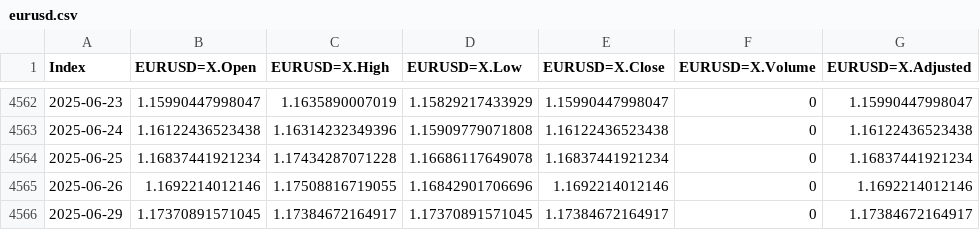
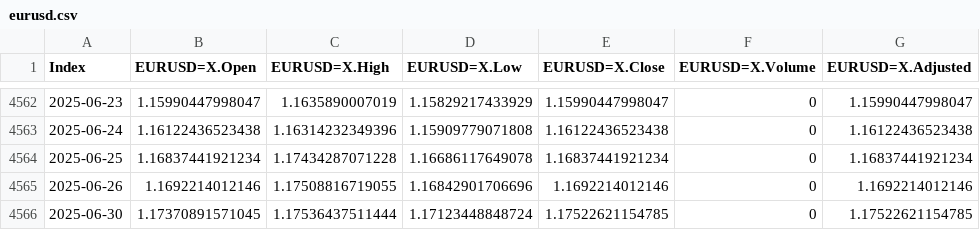
Before and after one commit to santistats/eurusd-data-pipeline, a CSV file: eurusd.csv, drawn as a sheet; only a part is shown, gaps mark what is left out.

```diff
--- a/eurusd.csv
+++ b/eurusd.csv
@@ -4565,2 +4565,2 @@
 "2025-06-26",1.1692214012146,1.17508816719055,1.16842901706696,1.1692214012146,0,1.1692214012146
-"2025-06-29",1.17370891571045,1.17384672164917,1.17370891571045,1.17384672164917,0,1.17384672164917
+"2025-06-30",1.17370891571045,1.17536437511444,1.17123448848724,1.17522621154785,0,1.17522621154785
```
Also changed, not shown: dxy.csv, 1 other file.
